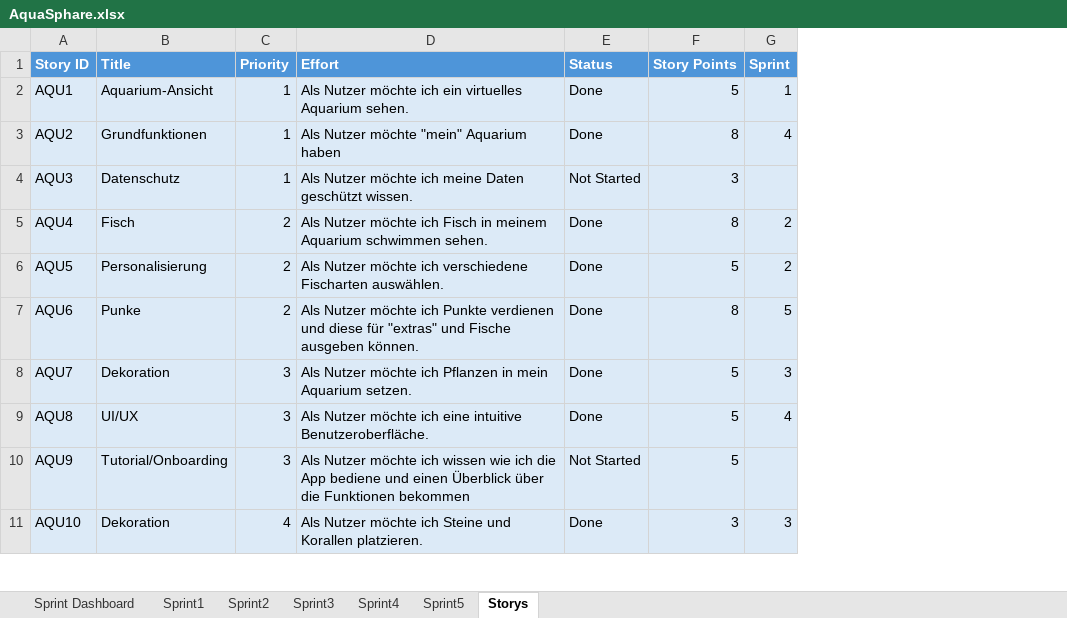
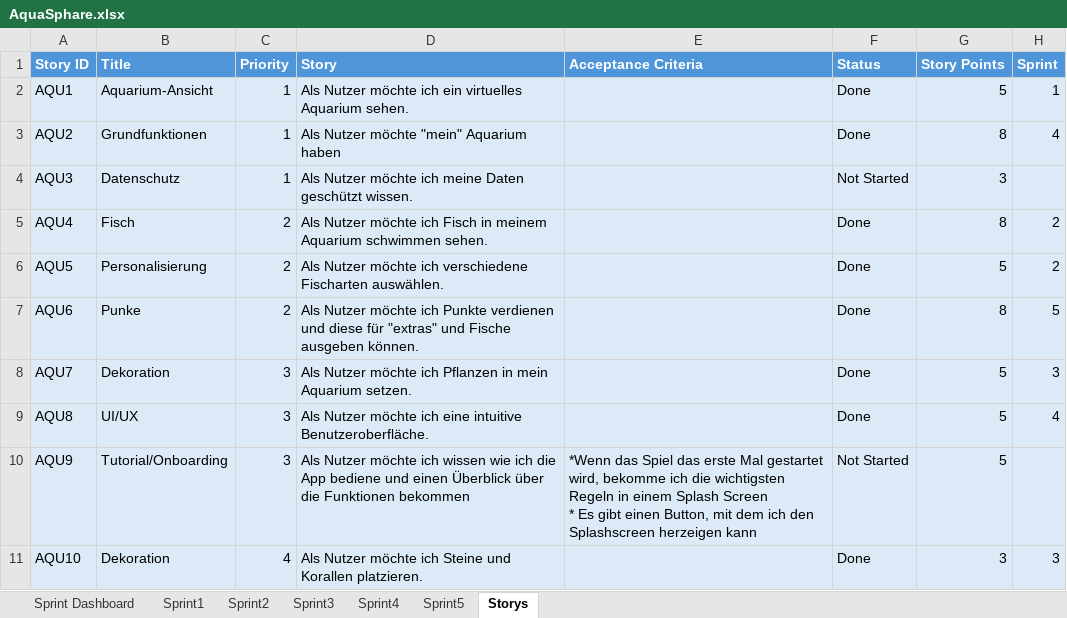
Before and after one commit to Aquasphere-team/AquaSphere, an Excel workbook: aquasphere/Excel_File/AquaSphare.xlsx, sheet Storys, drawn as a sheet; only a part is shown; values as stored, in another font and other column widths than the file's, no borders; table styles not drawn; ↵ is a line break in a cell; the diff names each change by its address in the sheet, - before the commit and + after, or states it on an @@ line.

Commit message:
edited Excel

```diff
--- a/aquasphere/Excel_File/AquaSphare.xlsx (sheet Storys)
+++ b/aquasphere/Excel_File/AquaSphare.xlsx (sheet Storys)
+column E (Acceptance Criteria), row 10: *Wenn das Spiel das erste Mal gestartet wird, bekomme ich die wichtigsten Regeln in einem Splash Screen ↵ * Es gibt einen Button, mit dem ich den Splashscreen herzeigen kann
-D1: Effort
+D1: Story
```
Also changed, not shown: formulas that keep their value, 1 other file.
